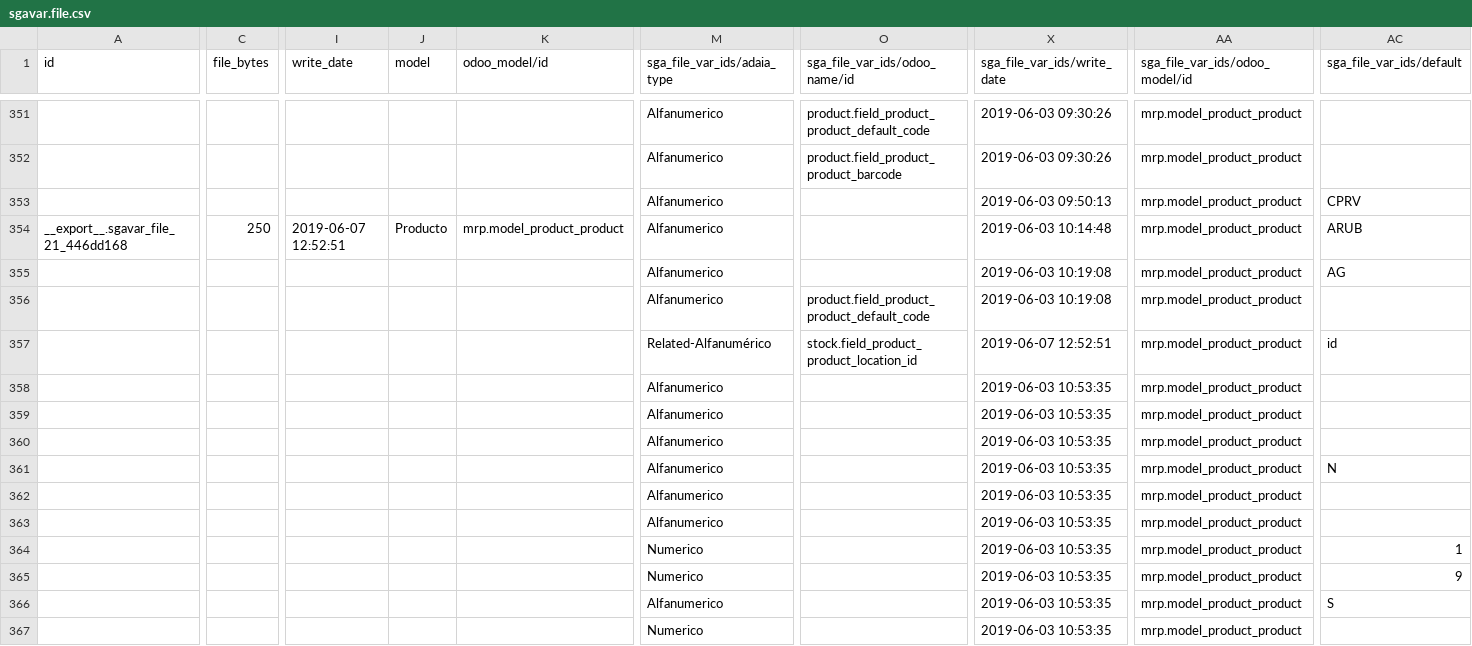
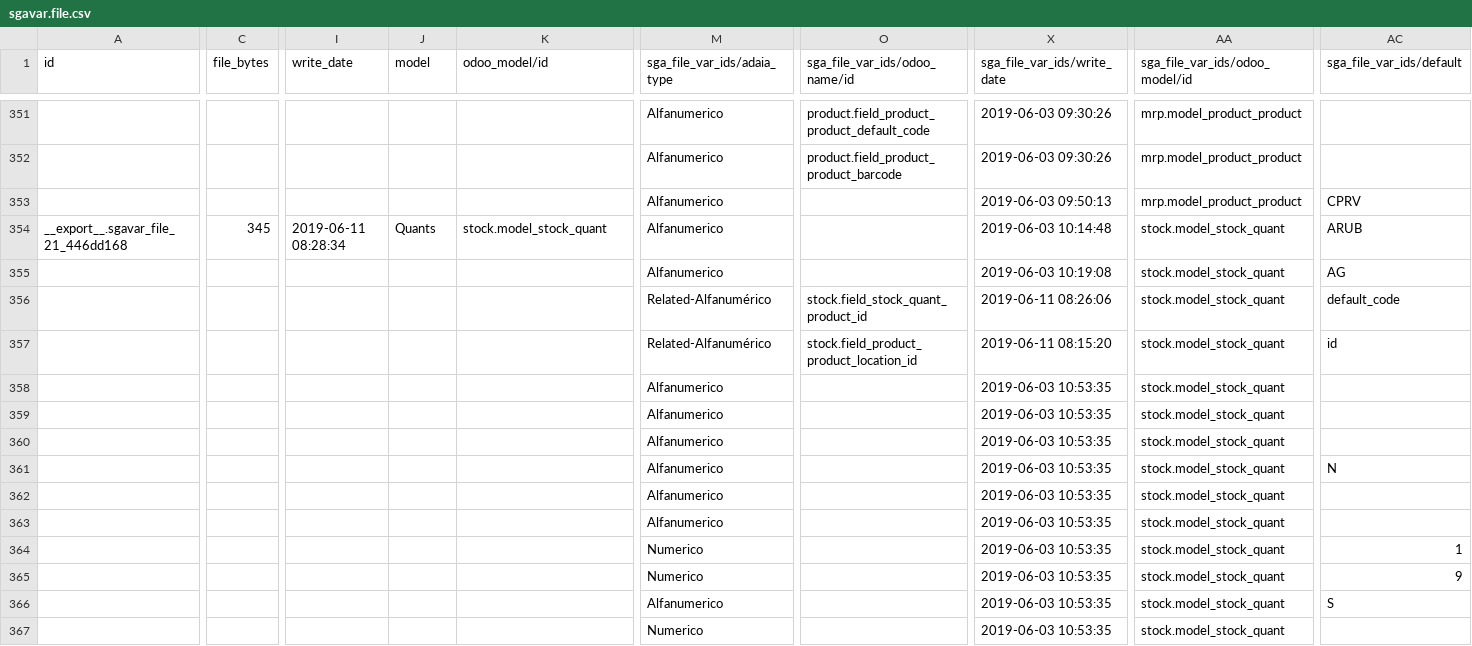
Before and after one commit to Comunitea/CMNT_00143_2018_LR, a CSV file: project_addons/sga_adaia_integration/data/sgavar.file.csv, drawn as a sheet; only a part is shown, gaps mark what is left out; the diff covers the shown part only; the diff names each change by its address in the sheet, - before the commit and + after, or states it on an @@ line.

Commit message:
[UDP] sga_adaia_integration: Import_adaia_OUT ahora separa movimientos si es necesario

```diff
--- a/project_addons/sga_adaia_integration/data/sgavar.file.csv
+++ b/project_addons/sga_adaia_integration/data/sgavar.file.csv
-C354 (file_bytes): 250
+C354 (file_bytes): 345
-I354 (write_date): 2019-06-07 12:52:51
+I354 (write_date): 2019-06-11 08:28:34
-J354 (model): Producto
+J354 (model): Quants
-K354 (odoo_model/id): mrp.model_product_product
+K354 (odoo_model/id): stock.model_stock_quant
-AA354:AA367 (sga_file_var_ids/odoo_model/id): mrp.model_product_product
+AA354:AA367 (sga_file_var_ids/odoo_model/id): stock.model_stock_quant
-M356 (sga_file_var_ids/adaia_type): Alfanumerico
+M356 (sga_file_var_ids/adaia_type): Related-Alfanumérico
-O356 (sga_file_var_ids/odoo_name/id): product.field_product_product_default_code
+O356 (sga_file_var_ids/odoo_name/id): stock.field_stock_quant_product_id
-X356 (sga_file_var_ids/write_date): 2019-06-03 10:19:08
+X356 (sga_file_var_ids/write_date): 2019-06-11 08:26:06
-AC356 (sga_file_var_ids/default): (empty)
+AC356 (sga_file_var_ids/default): default_code
-X357 (sga_file_var_ids/write_date): 2019-06-07 12:52:51
+X357 (sga_file_var_ids/write_date): 2019-06-11 08:15:20
```
Also changed, not shown: 2 added rows, 1 removed row and 55 edited cells elsewhere in this file, 8 other files.
